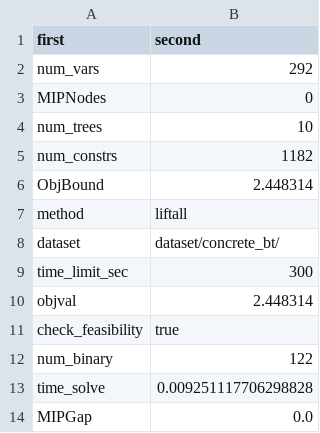
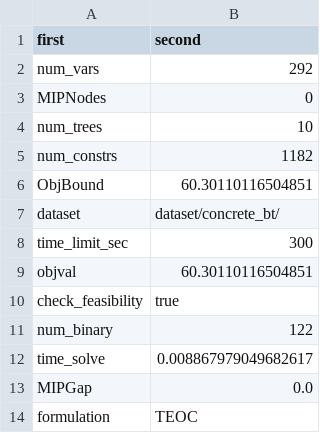
Before and after one commit to jongeunkim/paper_reciprocity_20240212, a CSV file: sec_5_1_20240528/result/TEOC/result.csv (was sec_5_1_20240528/result/result.csv), drawn as a sheet.

```diff
--- a/sec_5_1_20240528/result/result.csv
+++ b/sec_5_1_20240528/result/TEOC/result.csv
@@ -5,10 +5,10 @@ num_trees,10
 num_constrs,1182
-ObjBound,2.448314
-method,liftall
+ObjBound,60.30110116504851
 dataset,dataset/concrete_bt/
 time_limit_sec,300
-objval,2.448314
+objval,60.30110116504851
 check_feasibility,true
 num_binary,122
-time_solve,0.009251117706298828
+time_solve,0.008867979049682617
 MIPGap,0.0
+formulation,TEOC
```
Also changed, not shown: 50 other files.
